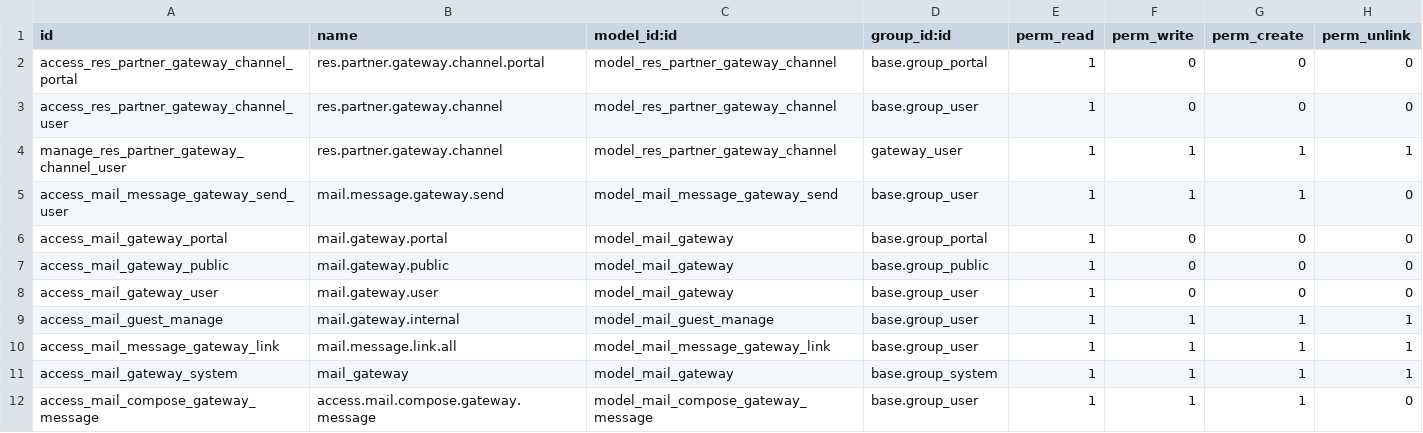
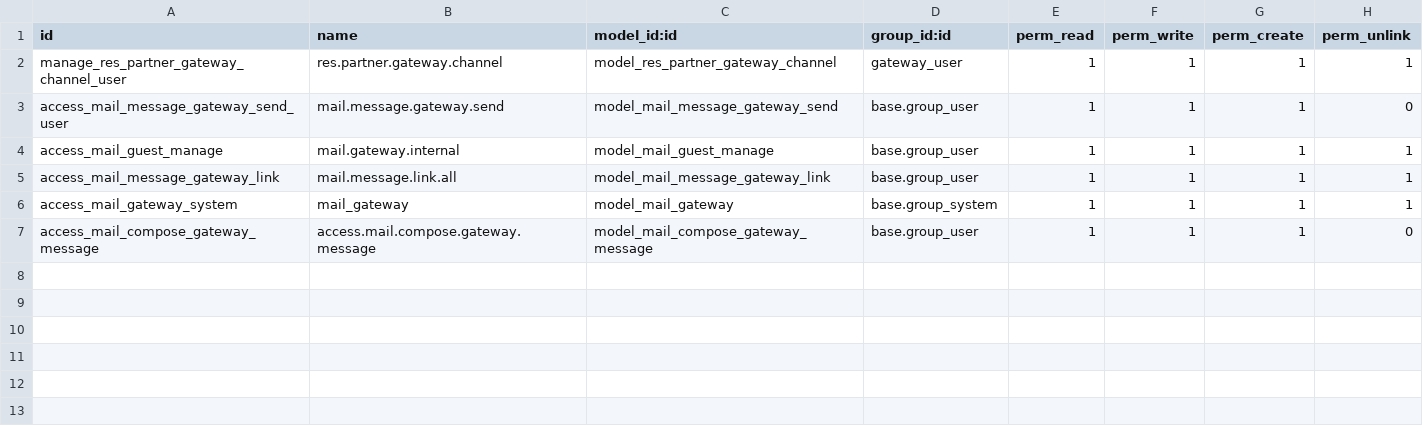
Before and after one commit to OCA/mail, a CSV file: mail_gateway/security/ir.model.access.csv, drawn as a sheet; the diff names each change by its address in the sheet, - before the commit and + after, or states it on an @@ line.

Commit message:
[IMP] mail_gateway: Improve access

```diff
--- a/mail_gateway/security/ir.model.access.csv
+++ b/mail_gateway/security/ir.model.access.csv
-row 2: access_res_partner_gateway_channel_portal | res.partner.gateway.channel.portal | model_res_partner_gateway_channel | base.group_portal | 1 | 0 | 0 | 0
-row 3: access_res_partner_gateway_channel_user | res.partner.gateway.channel | model_res_partner_gateway_channel | base.group_user | 1 | 0 | 0 | 0
-row 6: access_mail_gateway_portal | mail.gateway.portal | model_mail_gateway | base.group_portal | 1 | 0 | 0 | 0
-row 7: access_mail_gateway_public | mail.gateway.public | model_mail_gateway | base.group_public | 1 | 0 | 0 | 0
-row 8: access_mail_gateway_user | mail.gateway.user | model_mail_gateway | base.group_user | 1 | 0 | 0 | 0
```
Also changed, not shown: 2 other files.
